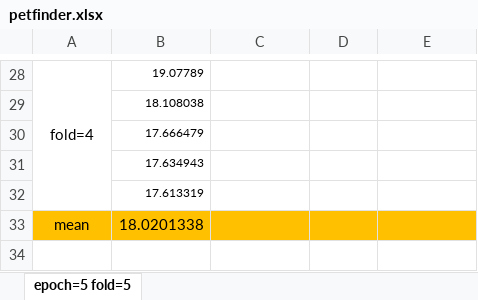
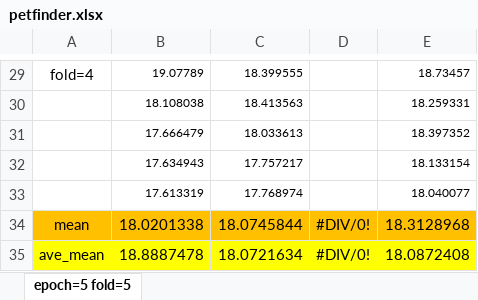
Before and after one commit to ALuckyDeer/LearningDataSorting, an Excel workbook: kaggle_excel/petfinder.xlsx, sheet epoch=5 fold=5, drawn as a sheet; only a part is shown, gaps mark what is left out; values as stored, in another font and other column widths than the file's, no borders; charts and pictures and table styles not drawn; removed rows and columns are numbered as before the commit, all else as after; the diff covers the shown part only; the diff names each change by its address in the sheet, - before the commit and + after, or states it on an @@ line.

```diff
--- a/kaggle_excel/petfinder.xlsx (sheet epoch=5 fold=5)
+++ b/kaggle_excel/petfinder.xlsx (sheet epoch=5 fold=5)
-A28:A32 merged
-C29: (empty)
+C29: 18.399555
-E29: (empty)
+E29: 18.73457
-C30: (empty)
+C30: 18.413563
-E30: (empty)
+E30: 18.259331
-C31: (empty)
+C31: 18.033613
-E31: (empty)
+E31: 18.397352
-C32: (empty)
+C32: 17.757217
-E32: (empty)
+E32: 18.133154
-C33: (empty)
+C33: 17.768974
-E33: (empty)
+E33: 18.040077
-C34: (empty)
+C34: 18.0745844
-D34: (empty)
+D34: #DIV/0!
-E34: (empty)
+E34: 18.3128968
+row 35: ave_mean | 18.8887478 | 18.0721634 | #DIV/0! | 18.0872408
```
Also changed, not shown: 1 added row, 53 edited cells, cell formats and merged cells elsewhere in this sheet, formulas that keep their value, charts or pictures.
